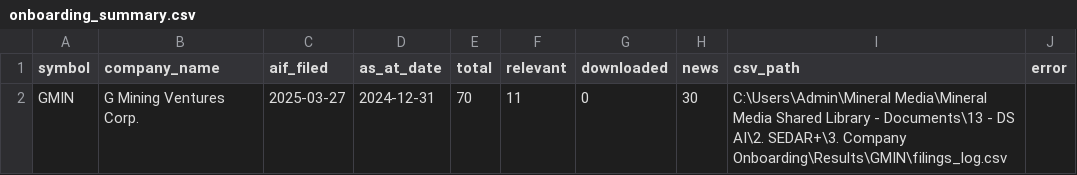
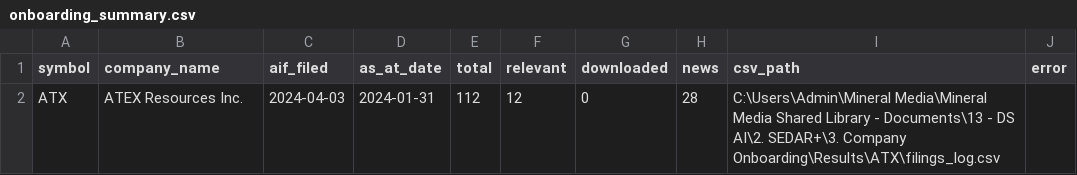
Before and after one commit to gcbarclawbot/sedar-automation, a CSV file: 3. Company Onboarding/Results/onboarding_summary.csv, drawn as a sheet; removed rows and columns are numbered as before the commit, all else as after; the diff names each change by its address in the sheet, - before the commit and + after, or states it on an @@ line.

```diff
--- a/3. Company Onboarding/Results/onboarding_summary.csv
+++ b/3. Company Onboarding/Results/onboarding_summary.csv
-row 2: GMIN | G Mining Ventures Corp. | 2025-03-27 | 2024-12-31 | 70 | 11 | 0 | 30 | C:\Users\Admin\Mineral Media\Mineral Media Shared Library - Documents\13 - DS AI\2. SEDAR+\3. Company Onboarding\Results\GMIN\filings_log.csv
+row 2: ATX | ATEX Resources Inc. | 2024-04-03 | 2024-01-31 | 112 | 12 | 0 | 28 | C:\Users\Admin\Mineral Media\Mineral Media Shared Library - Documents\13 - DS AI\2. SEDAR+\3. Company Onboarding\Results\ATX\filings_log.csv
```
Also changed, not shown: 3. Company Onboarding/Results/ATX/filings_log.csv, 4 other files.
